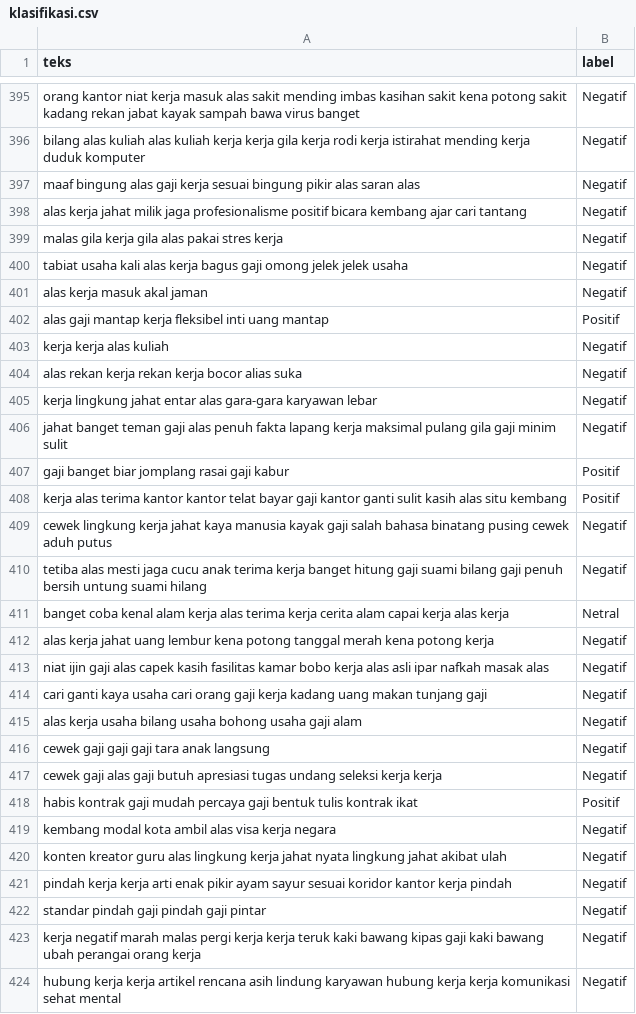
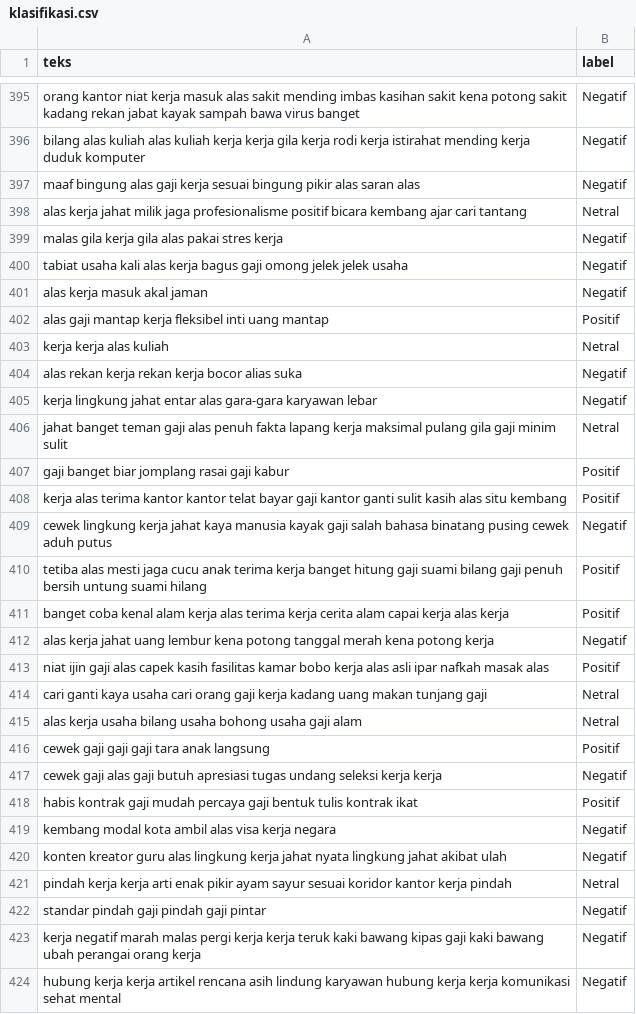
Before and after one commit to RozyBrt/skripsicode, a CSV file: klasifikasi/klasifikasi.csv, drawn as a sheet; only a part is shown, gaps mark what is left out; the diff covers the shown part only.

```diff
--- a/klasifikasi/klasifikasi.csv
+++ b/klasifikasi/klasifikasi.csv
@@ -397,3 +397,3 @@ bilang alas kuliah alas kuliah kerja kerja gila kerja rodi kerja istirahat mendi
 maaf bingung alas gaji kerja sesuai bingung pikir alas saran alas,Negatif
-alas kerja jahat milik jaga profesionalisme positif bicara kembang ajar cari tantang,Negatif
+alas kerja jahat milik jaga profesionalisme positif bicara kembang ajar cari tantang,Netral
 malas gila kerja gila alas pakai stres kerja,Negatif
@@ -402,6 +402,6 @@ alas kerja masuk akal jaman,Negatif
 alas gaji mantap kerja fleksibel inti uang mantap,Positif
-kerja kerja alas kuliah,Negatif
+kerja kerja alas kuliah,Netral
 alas rekan kerja rekan kerja bocor alias suka,Negatif
 kerja lingkung jahat entar alas gara-gara karyawan lebar,Negatif
-jahat banget teman gaji alas penuh fakta lapang kerja maksimal pulang gila gaji minim sulit,Negatif
+jahat banget teman gaji alas penuh fakta lapang kerja maksimal pulang gila gaji minim sulit,Netral
 gaji banget biar jomplang rasai gaji kabur,Positif
@@ -409,9 +409,9 @@ kerja alas terima kantor kantor telat bayar gaji kantor ganti sulit kasih alas s
 cewek lingkung kerja jahat kaya manusia kayak gaji salah bahasa binatang pusing cewek aduh putus,Negatif
-tetiba alas mesti jaga cucu anak terima kerja banget hitung gaji suami bilang gaji penuh bersih untung suami hilang,Negatif
-banget coba kenal alam kerja alas terima kerja cerita alam capai kerja alas kerja,Netral
+tetiba alas mesti jaga cucu anak terima kerja banget hitung gaji suami bilang gaji penuh bersih untung suami hilang,Positif
+banget coba kenal alam kerja alas terima kerja cerita alam capai kerja alas kerja,Positif
 alas kerja jahat uang lembur kena potong tanggal merah kena potong kerja,Negatif
-niat ijin gaji alas capek kasih fasilitas kamar bobo kerja alas asli ipar nafkah masak alas,Negatif
-cari ganti kaya usaha cari orang gaji kerja kadang uang makan tunjang gaji,Negatif
-alas kerja usaha bilang usaha bohong usaha gaji alam,Negatif
-cewek gaji gaji gaji tara anak langsung,Negatif
+niat ijin gaji alas capek kasih fasilitas kamar bobo kerja alas asli ipar nafkah masak alas,Positif
+cari ganti kaya usaha cari orang gaji kerja kadang uang makan tunjang gaji,Netral
+alas kerja usaha bilang usaha bohong usaha gaji alam,Netral
+cewek gaji gaji gaji tara anak langsung,Positif
 cewek gaji alas gaji butuh apresiasi tugas undang seleksi kerja kerja,Negatif
@@ -420,3 +420,3 @@ kembang modal kota ambil alas visa kerja negara,Negatif
 konten kreator guru alas lingkung kerja jahat nyata lingkung jahat akibat ulah,Negatif
-pindah kerja kerja arti enak pikir ayam sayur sesuai koridor kantor kerja pindah,Negatif
+pindah kerja kerja arti enak pikir ayam sayur sesuai koridor kantor kerja pindah,Netral
 standar pindah gaji pindah gaji pintar,Negatif
```
Also changed, not shown: 165 edited cells elsewhere in this file, klaster/aktualisasi.csv, klaster/hubungan kerja.csv, 7 other files.
